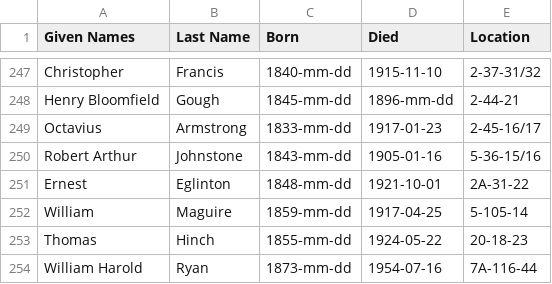
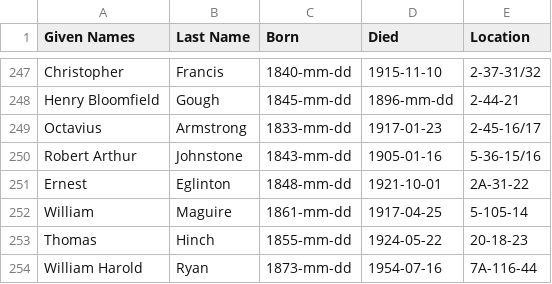
Before and after one commit to 1871fotc/fotc, a CSV file: docs/assets/data/story-index.csv, drawn as a sheet; only a part is shown, gaps mark what is left out.

```diff
--- a/docs/assets/data/story-index.csv
+++ b/docs/assets/data/story-index.csv
@@ -251,3 +251,3 @@ Robert Arthur,Johnstone,1843-mm-dd,1905-01-16,5-36-15/16
 Ernest,Eglinton,1848-mm-dd,1921-10-01,2A-31-22
-William,Maguire,1859-mm-dd,1917-04-25,5-105-14
+William,Maguire,1861-mm-dd,1917-04-25,5-105-14
 Thomas,Hinch,1855-mm-dd,1924-05-22,20-18-23
```
Also changed, not shown: 27 other files.
